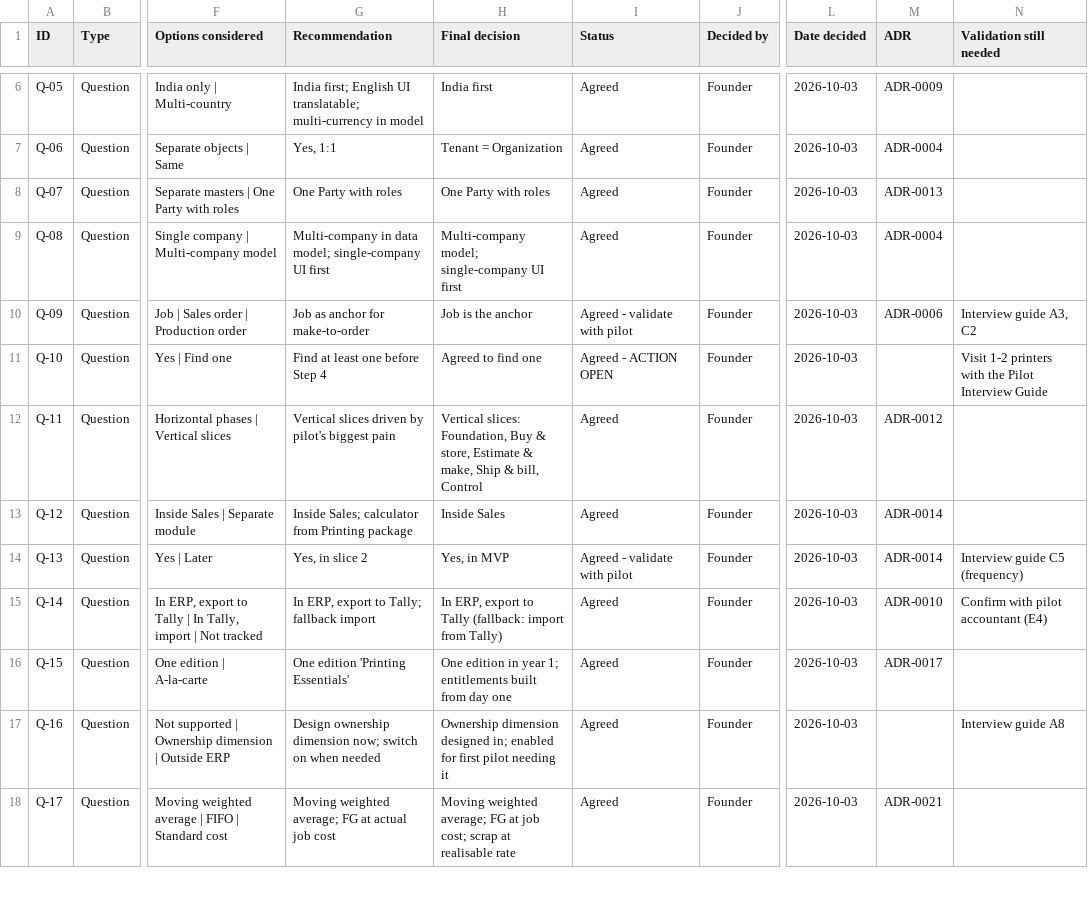
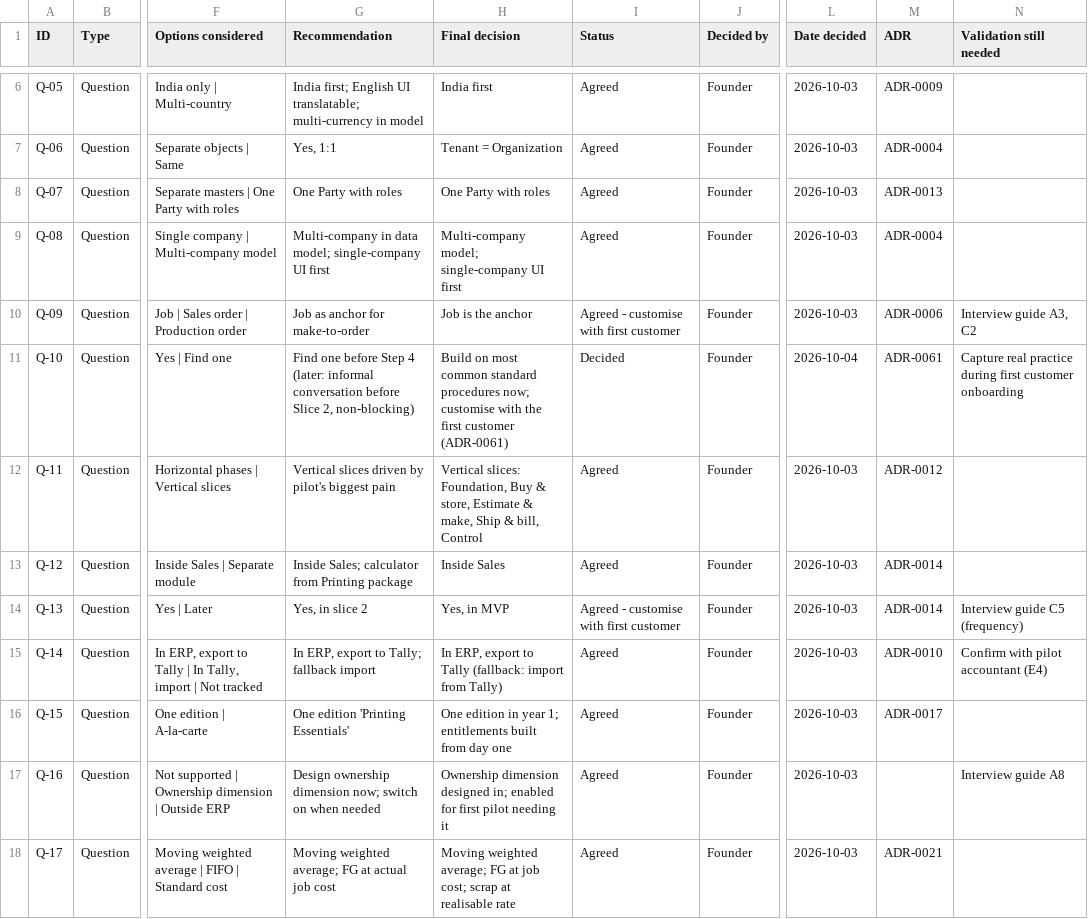
Before and after one commit to adityayadav30561-rgb/MASTER-ERP, a CSV file: docs/tracking/DECISION-LOG.csv, drawn as a sheet; only a part is shown, gaps mark what is left out; the diff covers the shown part only; the diff names each change by its address in the sheet, - before the commit and + after, or states it on an @@ line.

```diff
--- a/docs/tracking/DECISION-LOG.csv
+++ b/docs/tracking/DECISION-LOG.csv
-I10 (Status): Agreed - validate with pilot
+I10 (Status): Agreed - customise with first customer
-G11 (Recommendation): Find at least one before Step 4
+G11 (Recommendation): Find one before Step 4 (later: informal conversation before Slice 2, non-blocking)
-H11 (Final decision): Agreed to find one
+H11 (Final decision): Build on most common standard procedures now; customise with the first customer (ADR-0061)
-I11 (Status): Agreed - ACTION OPEN
+I11 (Status): Decided
-L11 (Date decided): 2026-10-03
+L11 (Date decided): 2026-10-04
-M11 (ADR): (empty)
+M11 (ADR): ADR-0061
-N11 (Validation still needed): Visit 1-2 printers with the Pilot Interview Guide
+N11 (Validation still needed): Capture real practice during first customer onboarding
-I14 (Status): Agreed - validate with pilot
+I14 (Status): Agreed - customise with first customer
```
Also changed, not shown: 8 added rows and 3 edited cells elsewhere in this file, 33 other files.
